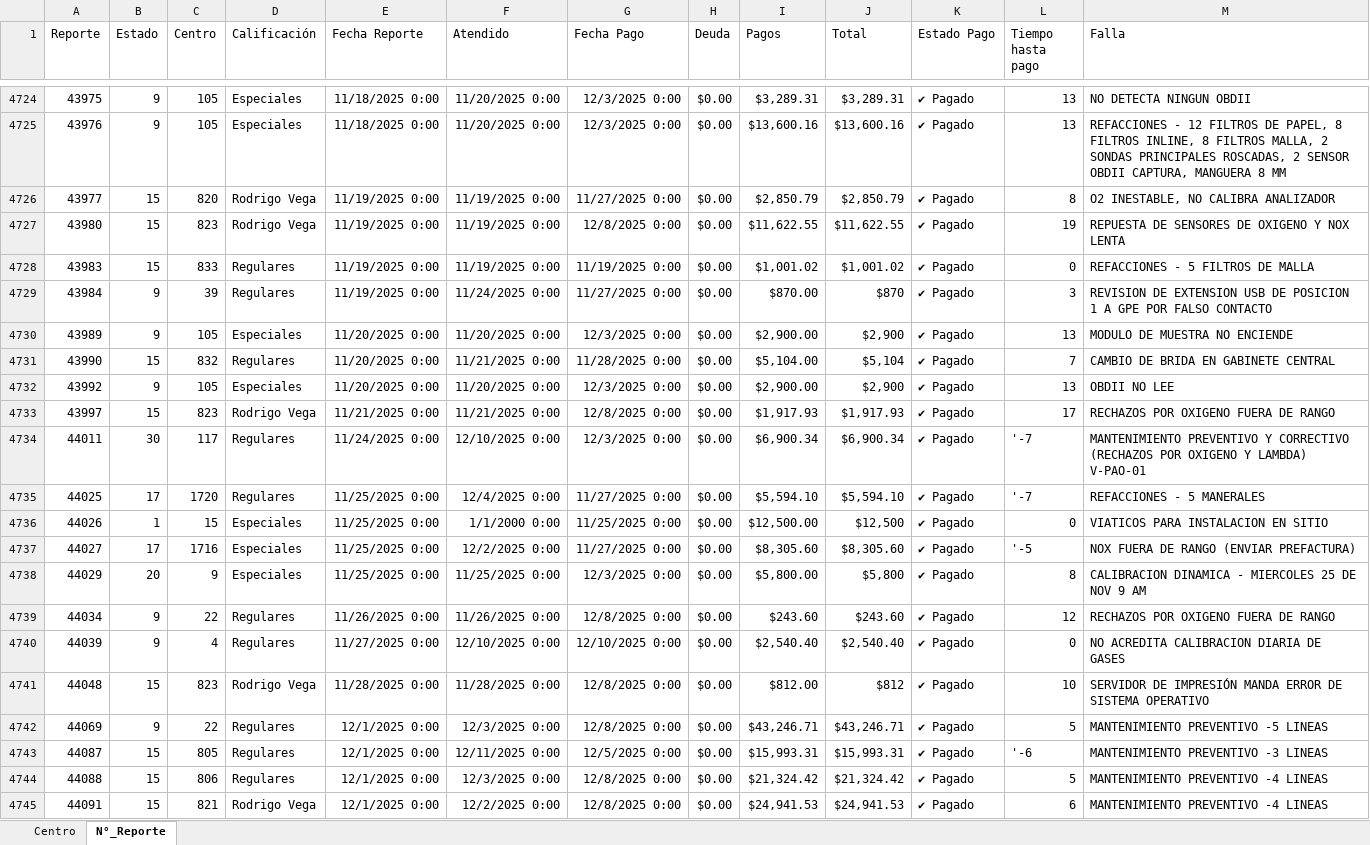
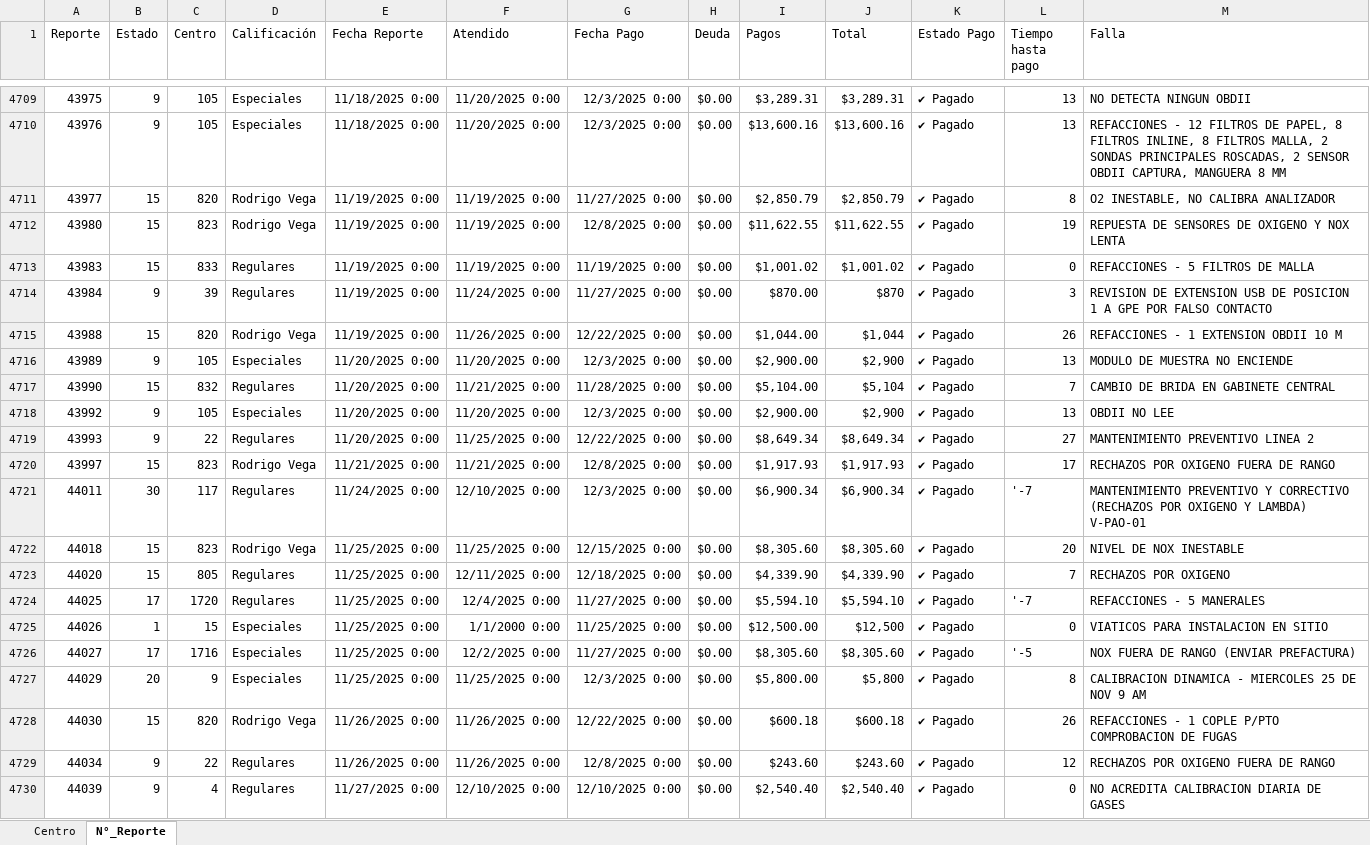
Before and after one commit to josels980410-jpg/keytronics-dashboard, an Excel workbook: datos_reporte_Keytronics.xlsx, sheet N°_Reporte, drawn as a sheet; only a part is shown, gaps mark what is left out; the shorter side is filled out with more unchanged rows; values as stored, in another font and other column widths than the file's, no borders; conditional formats not drawn; the diff covers the shown part only; the diff names each change by its address in the sheet, - before the commit and + after, or states it on an @@ line.

```diff
--- a/datos_reporte_Keytronics.xlsx (sheet N°_Reporte)
+++ b/datos_reporte_Keytronics.xlsx (sheet N°_Reporte)
+row 4715: 43988 | 15 | 820 | Rodrigo Vega | 11/19/2025 0:00 | 11/26/2025 0:00 | 12/22/2025 0:00 | $0.00 | $1,044.00 | $1,044 | ✔ Pagado | 26 | REFACCIONES - 1 EXTENSION OBDII 10 M
+row 4719: 43993 | 9 | 22 | Regulares | 11/20/2025 0:00 | 11/25/2025 0:00 | 12/22/2025 0:00 | $0.00 | $8,649.34 | $8,649.34 | ✔ Pagado | 27 | MANTENIMIENTO PREVENTIVO LINEA 2
+row 4722: 44018 | 15 | 823 | Rodrigo Vega | 11/25/2025 0:00 | 11/25/2025 0:00 | 12/15/2025 0:00 | $0.00 | $8,305.60 | $8,305.60 | ✔ Pagado | 20 | NIVEL DE NOX INESTABLE
+row 4723: 44020 | 15 | 805 | Regulares | 11/25/2025 0:00 | 12/11/2025 0:00 | 12/18/2025 0:00 | $0.00 | $4,339.90 | $4,339.90 | ✔ Pagado | 7 | RECHAZOS POR OXIGENO
+row 4728: 44030 | 15 | 820 | Rodrigo Vega | 11/26/2025 0:00 | 11/26/2025 0:00 | 12/22/2025 0:00 | $0.00 | $600.18 | $600.18 | ✔ Pagado | 26 | REFACCIONES - 1 COPLE P/PTO COMPROBACION DE FUGAS
```
Also changed, not shown: 75 added rows, 53 removed rows and 58 edited cells elsewhere in this sheet, sheet Centro, 4 other files.
